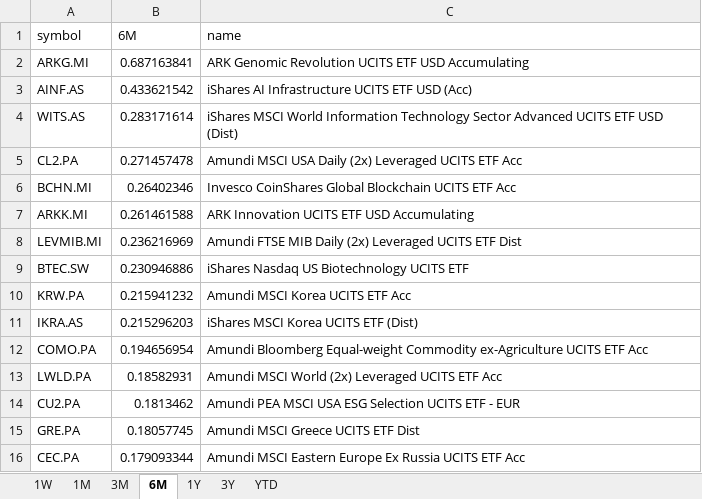
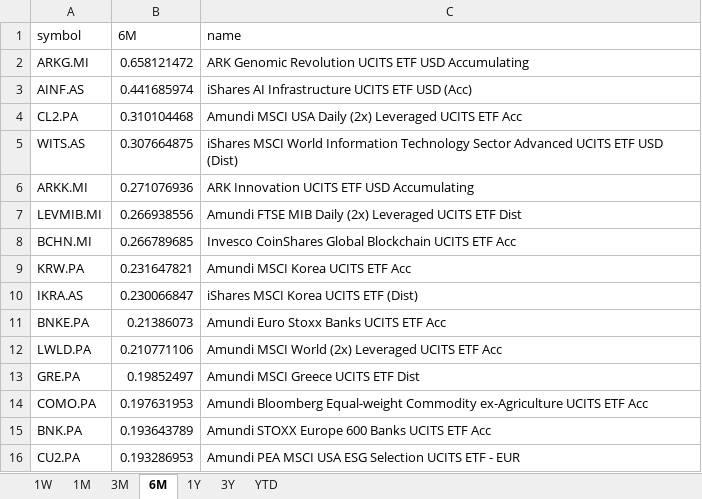
Before and after one commit to laceto/myfinance2, an Excel workbook: data/results/etf/returns_ranking.xlsx, sheet 6M, drawn as a sheet; values as stored, in another font and other column widths than the file's, no borders; removed rows and columns are numbered as before the commit, all else as after; the diff names each change by its address in the sheet, - before the commit and + after, or states it on an @@ line.

```diff
--- a/data/results/etf/returns_ranking.xlsx (sheet 6M)
+++ b/data/results/etf/returns_ranking.xlsx (sheet 6M)
-B2 (6M): 0.687163841
+B2 (6M): 0.658121472
-B3 (6M): 0.433621542
+B3 (6M): 0.441685974
-row 4: WITS.AS | 0.283171614 | iShares MSCI World Information Technology Sector Advanced UCITS ETF USD (Dist)
-B4 (6M): 0.271457478
+B4 (6M): 0.310104468
-row 6: BCHN.MI | 0.26402346 | Invesco CoinShares Global Blockchain UCITS ETF Acc
+row 5: WITS.AS | 0.307664875 | iShares MSCI World Information Technology Sector Advanced UCITS ETF USD (Dist)
-B6 (6M): 0.261461588
+B6 (6M): 0.271076936
-B7 (6M): 0.236216969
+B7 (6M): 0.266938556
-row 9: BTEC.SW | 0.230946886 | iShares Nasdaq US Biotechnology UCITS ETF
+row 8: BCHN.MI | 0.266789685 | Invesco CoinShares Global Blockchain UCITS ETF Acc
-B9 (6M): 0.215941232
+B9 (6M): 0.231647821
-B10 (6M): 0.215296203
+B10 (6M): 0.230066847
-row 12: COMO.PA | 0.194656954 | Amundi Bloomberg Equal-weight Commodity ex-Agriculture UCITS ETF Acc
+row 11: BNKE.PA | 0.21386073 | Amundi Euro Stoxx Banks UCITS ETF Acc
-B12 (6M): 0.18582931
+B12 (6M): 0.210771106
-row 14: CU2.PA | 0.1813462 | Amundi PEA MSCI USA ESG Selection UCITS ETF - EUR
-B13 (6M): 0.18057745
+B13 (6M): 0.19852497
-row 16: CEC.PA | 0.179093344 | Amundi MSCI Eastern Europe Ex Russia UCITS ETF Acc
+row 14: COMO.PA | 0.197631953 | Amundi Bloomberg Equal-weight Commodity ex-Agriculture UCITS ETF Acc
+row 15: BNK.PA | 0.193643789 | Amundi STOXX Europe 600 Banks UCITS ETF Acc
+row 16: CU2.PA | 0.193286953 | Amundi PEA MSCI USA ESG Selection UCITS ETF - EUR
```
Also changed, not shown: sheet 1W, sheet 1M, sheet 3M, sheet 3Y, sheet YTD, sheet 1Y, 2 other files.
